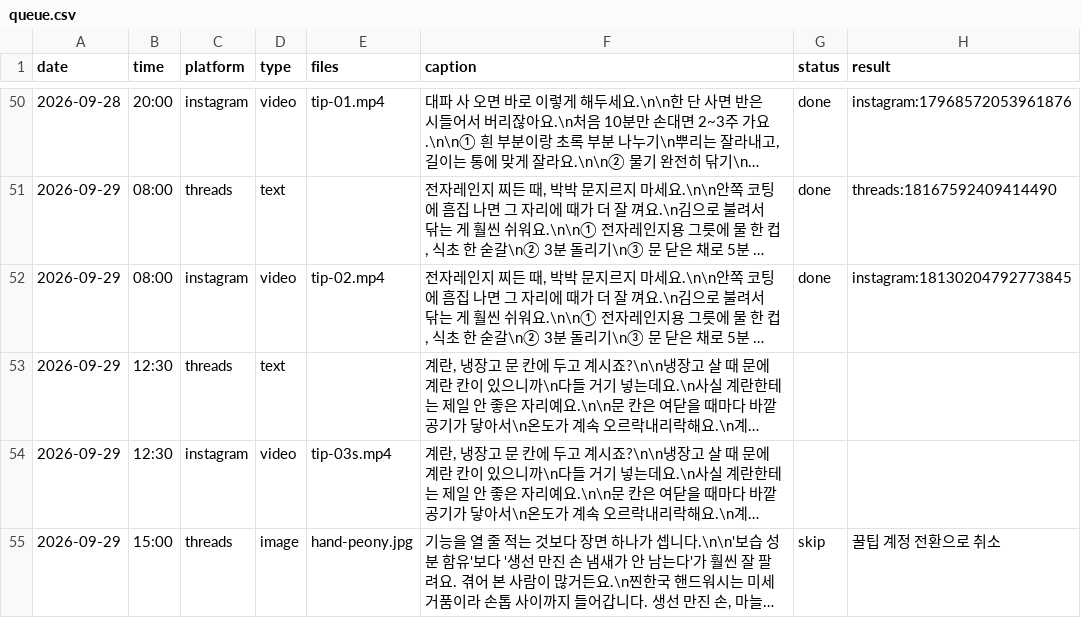
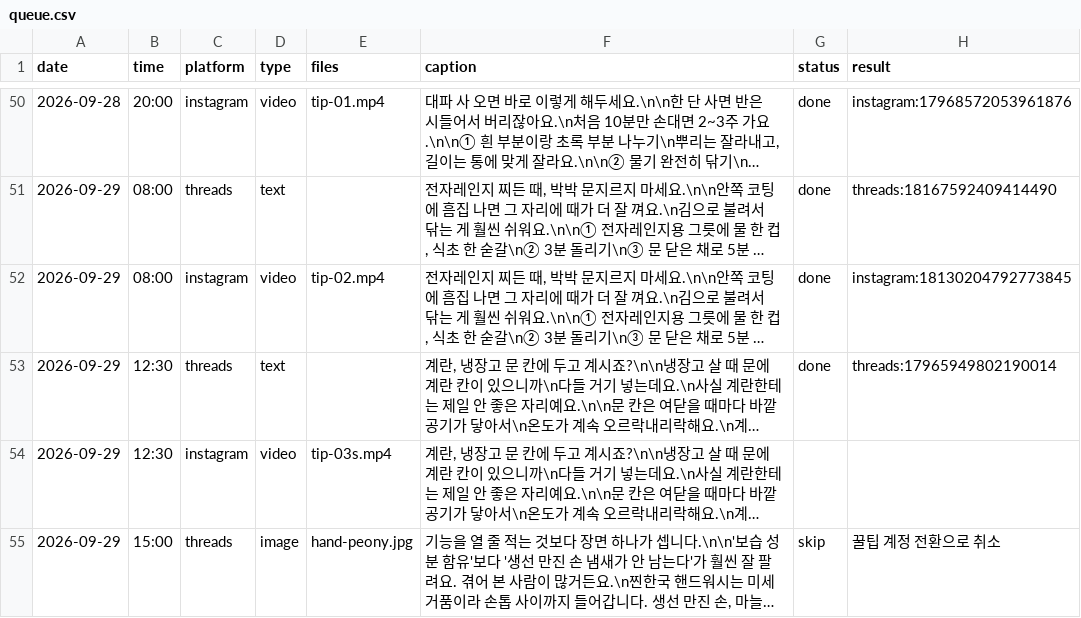
Before and after one commit to wonbi/insta-threads-auto, a CSV file: queue.csv, drawn as a sheet; only a part is shown, gaps mark what is left out; long unchanged cells end in …; the diff names each change by its address in the sheet, - before the commit and + after, or states it on an @@ line.

Commit message:
발행 결과 기록 2026-09-29 12:30 KST

```diff
--- a/queue.csv
+++ b/queue.csv
-G53 (status): (empty)
+G53 (status): done
-H53 (result): (empty)
+H53 (result): threads:17965949802190014
```
